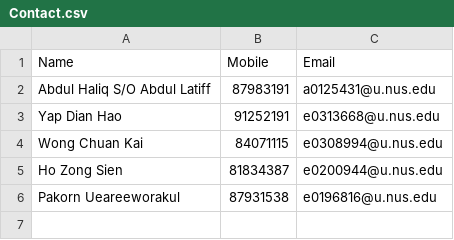
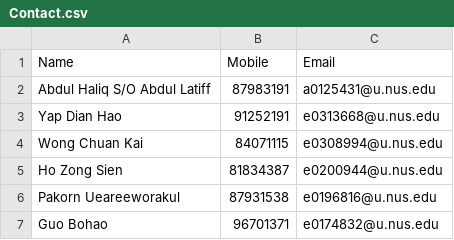
Before and after one commit to plosslaw/CS3203-SPA-TEAM-07, a CSV file: Team07/Code07/Contact.csv, drawn as a sheet.

Commit message:
Added Bohao contact

```diff
--- a/Team07/Code07/Contact.csv
+++ b/Team07/Code07/Contact.csv
@@ -6 +6,2 @@ Ho Zong Sien,81834387,e0200944@u.nus.edu
 Pakorn Ueareeworakul,87931538,e0196816@u.nus.edu
+Guo Bohao, 96701371, e0174832@u.nus.edu
```
